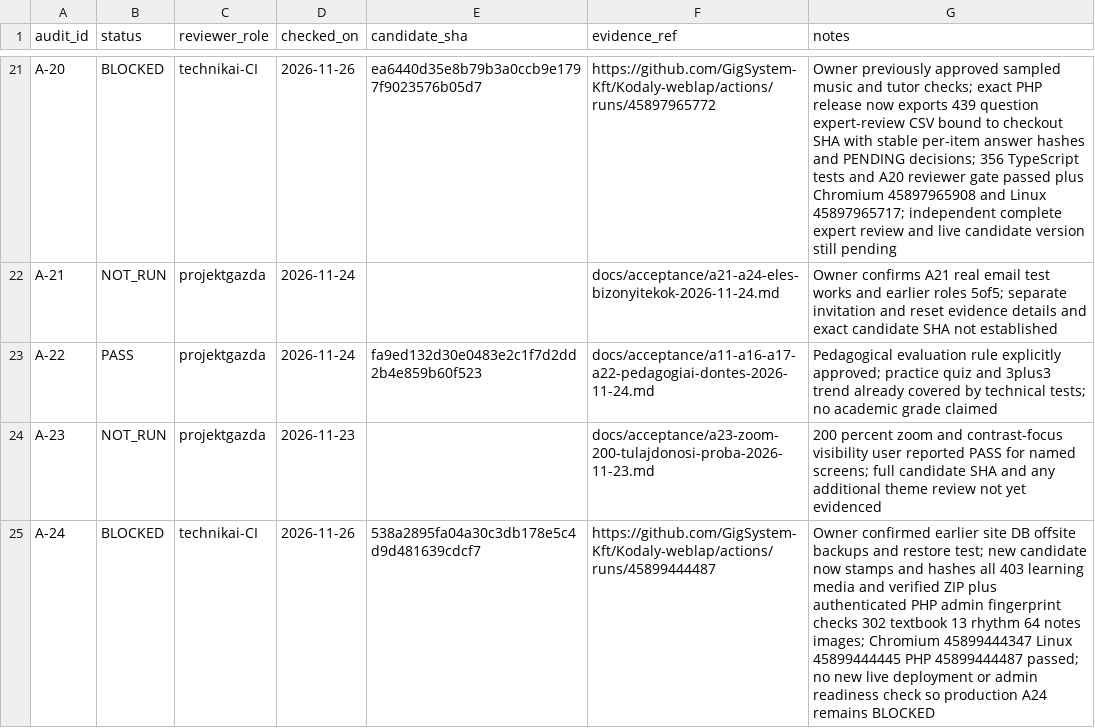
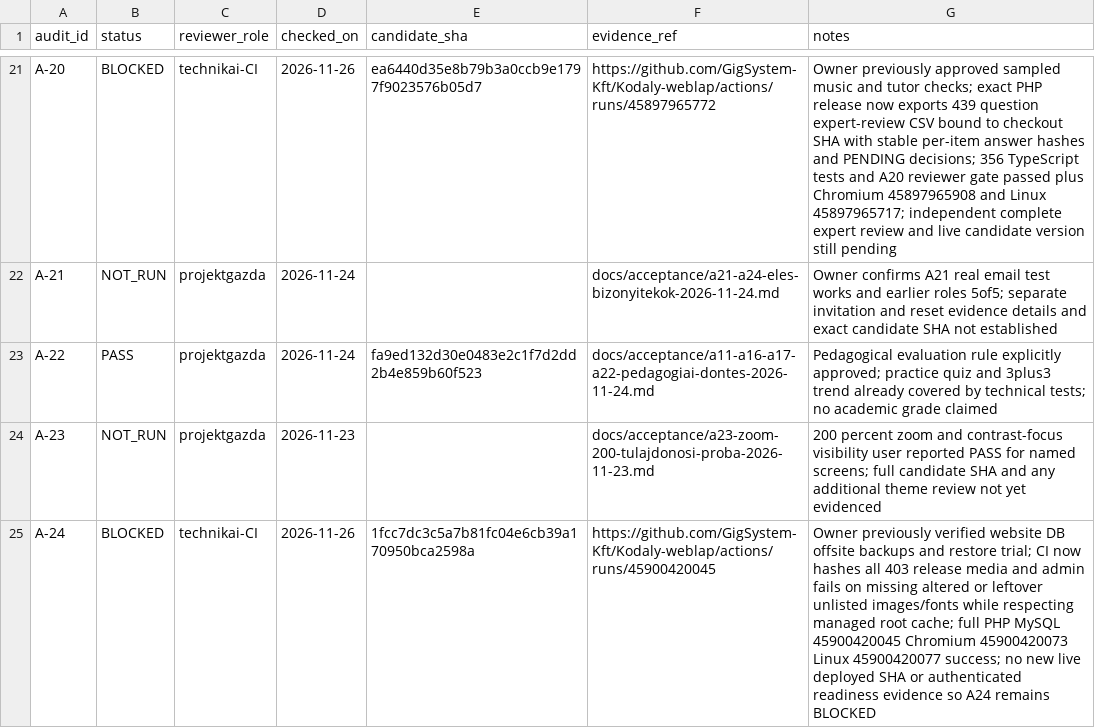
Before and after one commit to GigSystem-Kft/Kodaly-weblap, a CSV file: docs/acceptance/acceptance-1.0.csv, drawn as a sheet; only a part is shown, gaps mark what is left out.

Commit message:
docs(a24): record green strict-media deployment scan without claiming live readiness

```diff
--- a/docs/acceptance/acceptance-1.0.csv
+++ b/docs/acceptance/acceptance-1.0.csv
@@ -24,2 +24,2 @@ A-22,PASS,projektgazda,2026-11-24,fa9ed132d30e0483e2c1f7d2dd2b4e859b60f523,docs/
 A-23,NOT_RUN,projektgazda,2026-11-23,,docs/acceptance/a23-zoom-200-tulajdonosi-proba-2026-11-23.md,200 percent zoom and contrast-focus visibility user reported PASS for named screens; full candidate SHA and any additional theme review not yet evidenced
-A-24,BLOCKED,technikai-CI,2026-11-26,538a2895fa04a30c3db178e5c4d9d481639cdcf7,https://github.com/GigSystem-Kft/Kodaly-weblap/actions/runs/45899444487,Owner confirmed earlier site DB offsite backups and restore test; new candidate now stamps and hashes all 403 learning media and verified ZIP plus authenticated PHP admin fingerprint checks 302 textbook 13 rhythm 64 notes images; Chromium 45899444347 Linux 45899444445 PHP 45899444487 passed; no new live deployment or admin readiness check so production A24 remains BLOCKED
+A-24,BLOCKED,technikai-CI,2026-11-26,1fcc7dc3c5a7b81fc04e6cb39a170950bca2598a,https://github.com/GigSystem-Kft/Kodaly-weblap/actions/runs/45900420045,Owner previously verified website DB offsite backups and restore trial; CI now hashes all 403 release media and admin fails on missing altered or leftover unlisted images/fonts while respecting managed root cache; full PHP MySQL 45900420045 Chromium 45900420073 Linux 45900420077 success; no new live deployed SHA or authenticated readiness evidence so A24 remains BLOCKED
```
